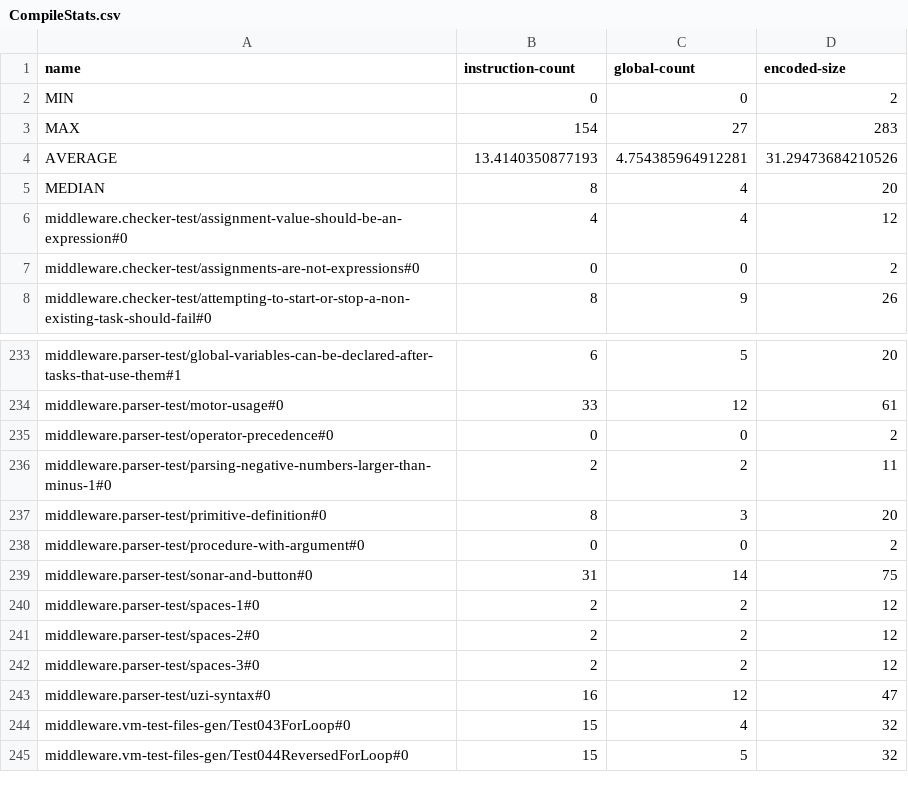
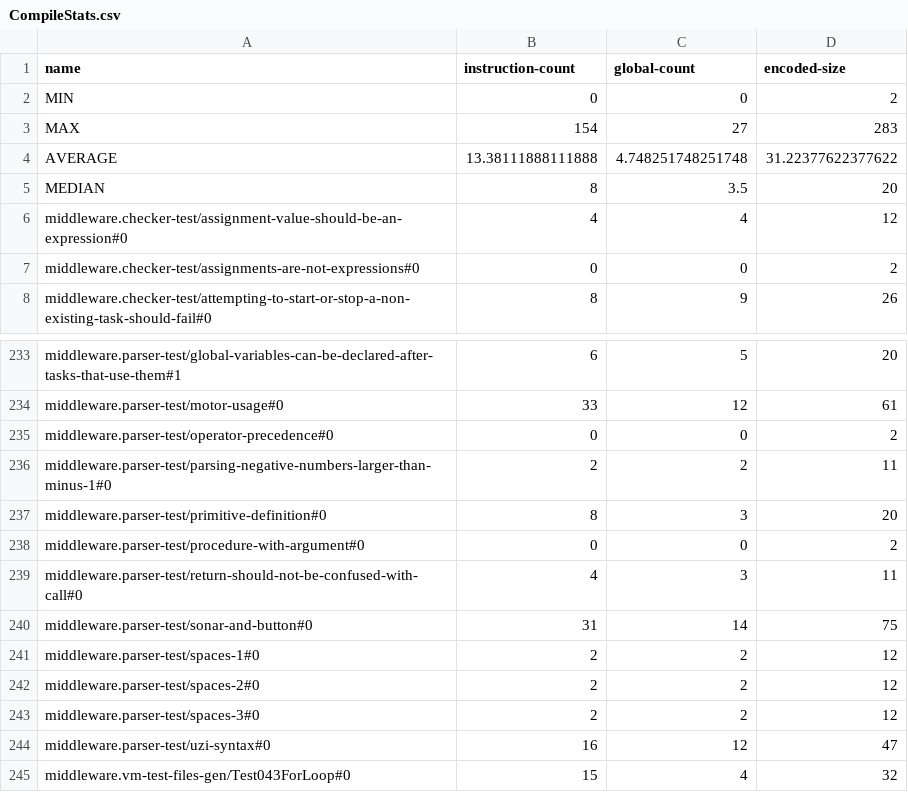
Before and after one commit to GIRA/PhysicalBits, a CSV file: firmware/Simulator/SimulatorTest/TestFiles/CompileStats.csv, drawn as a sheet; only a part is shown, gaps mark what is left out; the shorter side is filled out with more unchanged rows.

Commit message:
Updated CompileStats.csv

```diff
--- a/firmware/Simulator/SimulatorTest/TestFiles/CompileStats.csv
+++ b/firmware/Simulator/SimulatorTest/TestFiles/CompileStats.csv
@@ -3,4 +3,4 @@ MIN,0,0,2
 MAX,154,27,283
-AVERAGE,13.4140350877193,4.754385964912281,31.29473684210526
-MEDIAN,8,4,20
+AVERAGE,13.38111888111888,4.748251748251748,31.22377622377622
+MEDIAN,8,3.5,20
 middleware.checker-test/assignment-value-should-be-an-expression#0,4,4,12
@@ -238,2 +238,3 @@ middleware.parser-test/primitive-definition#0,8,3,20
 middleware.parser-test/procedure-with-argument#0,0,0,2
+middleware.parser-test/return-should-not-be-confused-with-call#0,4,3,11
 middleware.parser-test/sonar-and-button#0,31,14,75
```
